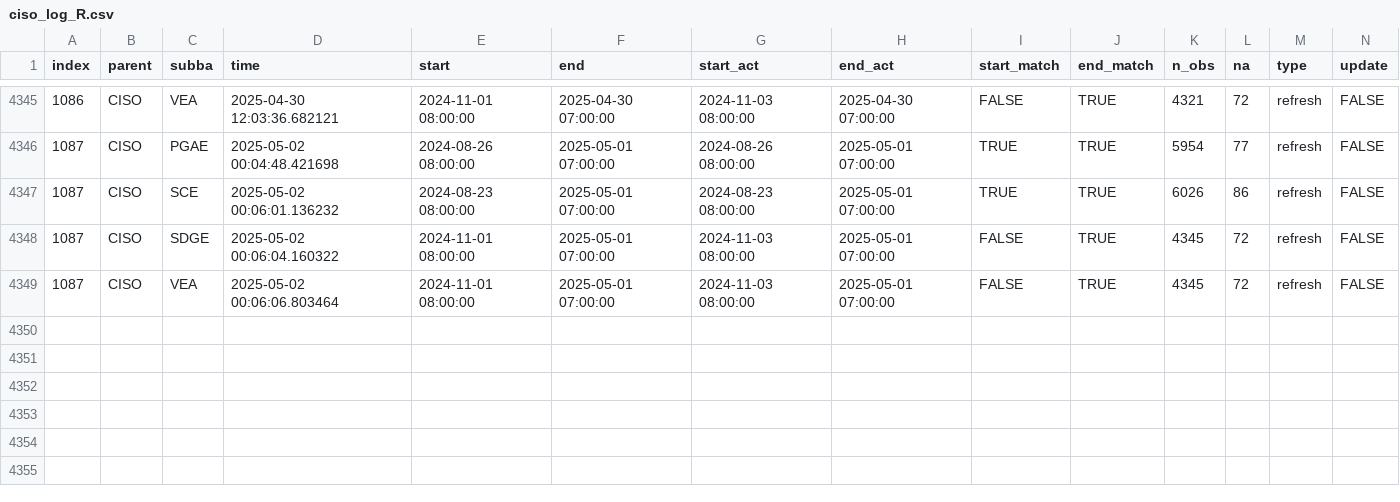
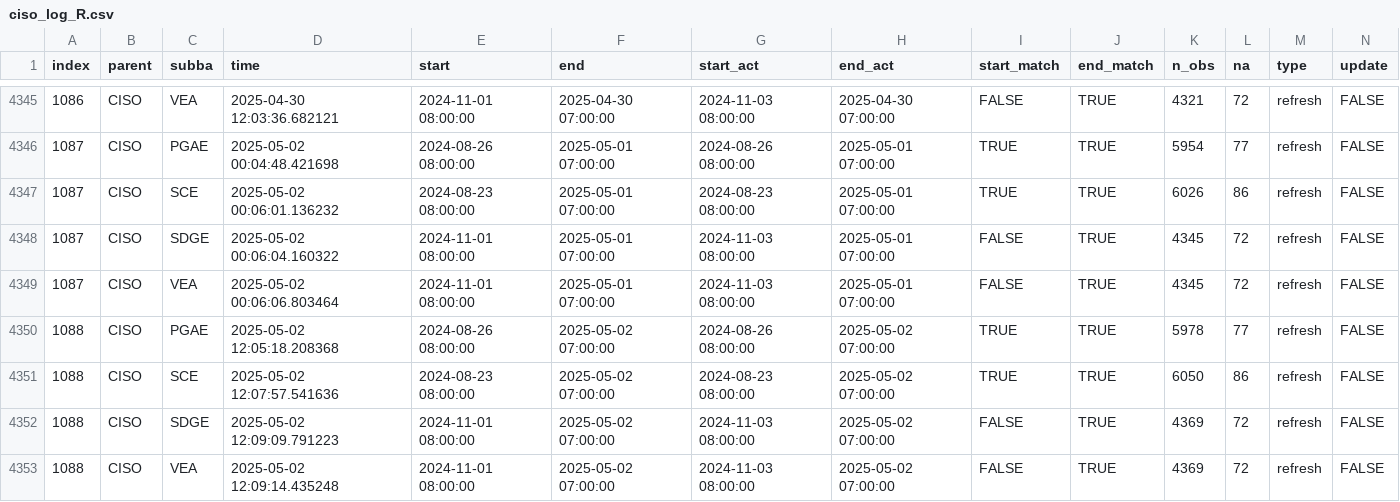
Before and after one commit to basillatif/data-pipeline-automation-with-github-actions, a CSV file: metadata/ciso_log_R.csv, drawn as a sheet; only a part is shown, gaps mark what is left out; rows hold the shown columns only; the diff names each change by its address in the sheet, - before the commit and + after, or states it on an @@ line.

Commit message:
Auto update of the data

```diff
--- a/metadata/ciso_log_R.csv
+++ b/metadata/ciso_log_R.csv
+row 4350: 1088 | CISO | PGAE | 2025-05-02 12:05:18.208368 | 2024-08-26 08:00:00 | 2025-05-02 07:00:00 | 2024-08-26 08:00:00 | 2025-05-02 07:00:00 | TRUE | TRUE | 5978 | 77 | refresh | FALSE
+row 4351: 1088 | CISO | SCE | 2025-05-02 12:07:57.541636 | 2024-08-23 08:00:00 | 2025-05-02 07:00:00 | 2024-08-23 08:00:00 | 2025-05-02 07:00:00 | TRUE | TRUE | 6050 | 86 | refresh | FALSE
+row 4352: 1088 | CISO | SDGE | 2025-05-02 12:09:09.791223 | 2024-11-01 08:00:00 | 2025-05-02 07:00:00 | 2024-11-03 08:00:00 | 2025-05-02 07:00:00 | FALSE | TRUE | 4369 | 72 | refresh | FALSE
+row 4353: 1088 | CISO | VEA | 2025-05-02 12:09:14.435248 | 2024-11-01 08:00:00 | 2025-05-02 07:00:00 | 2024-11-03 08:00:00 | 2025-05-02 07:00:00 | FALSE | TRUE | 4369 | 72 | refresh | FALSE
```
Also changed, not shown: 1 other file.
